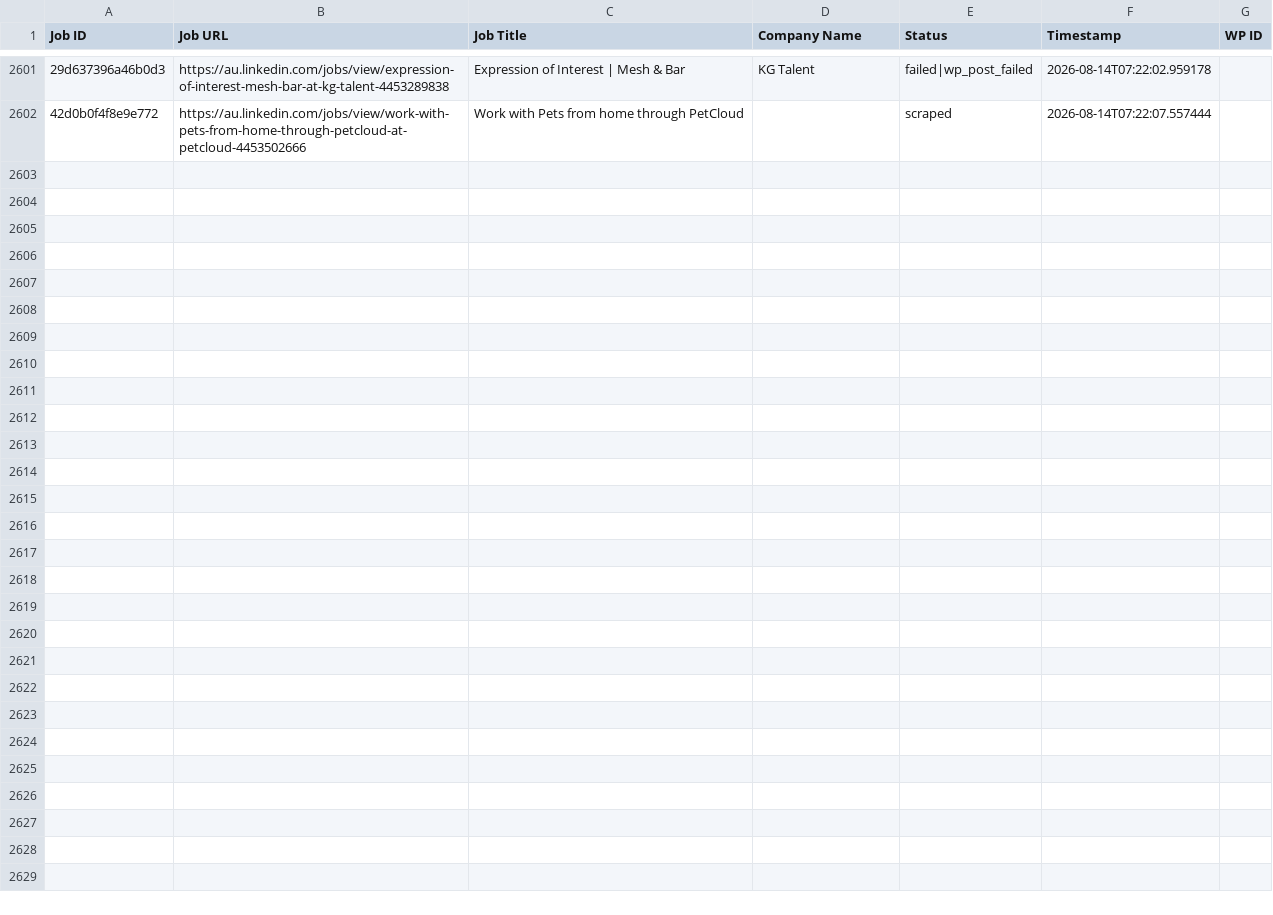
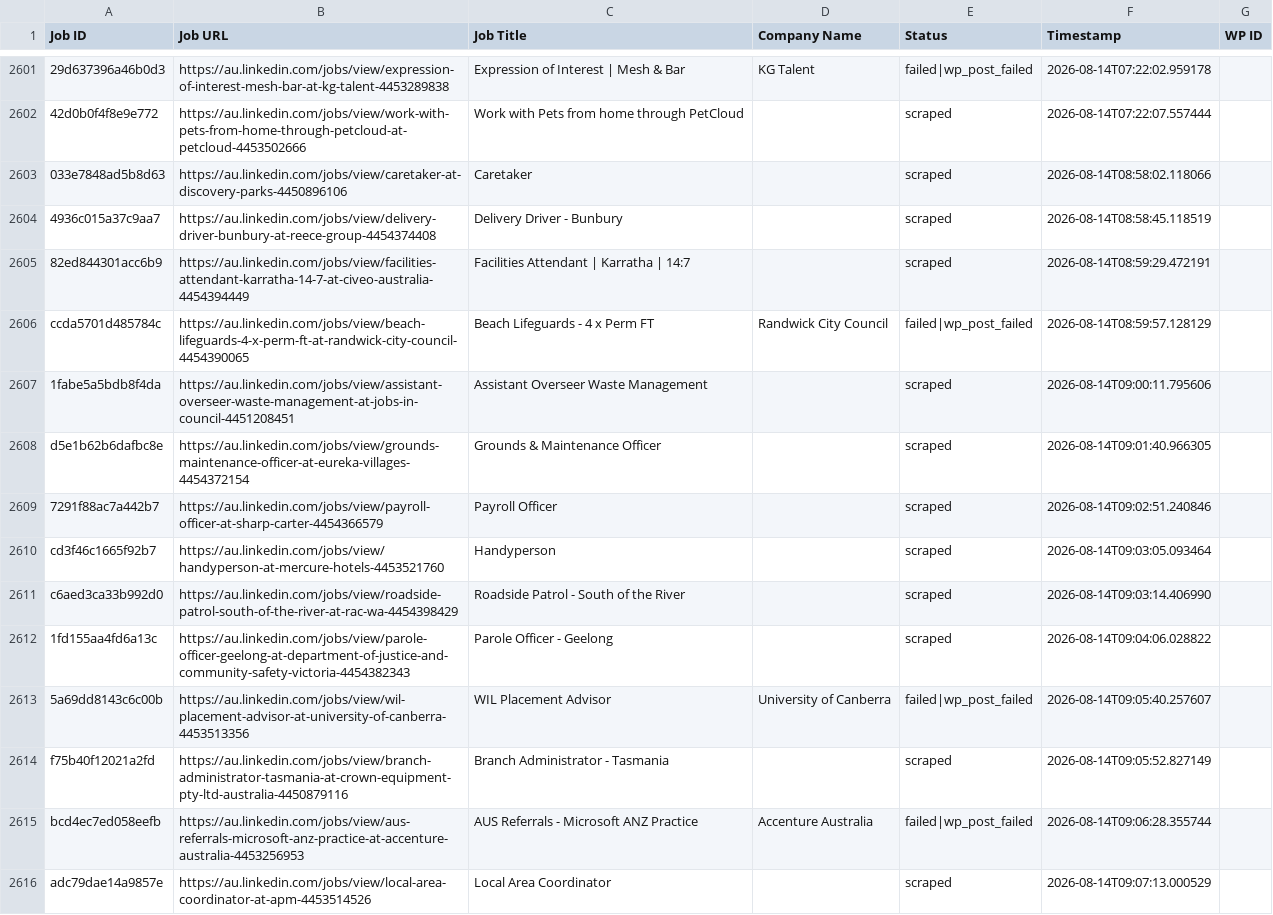
Before and after one commit to innovationinc2000/au, a CSV file: processed_jobs.csv, drawn as a sheet; only a part is shown, gaps mark what is left out; the diff covers the shown part only; the diff names each change by its address in the sheet, - before the commit and + after, or states it on an @@ line.

```diff
--- a/processed_jobs.csv
+++ b/processed_jobs.csv
+row 2603: 033e7848ad5b8d63 | https://au.linkedin.com/jobs/view/caretaker-at-discovery-parks-4450896106 | Caretaker |  | scraped | 2026-08-14T08:58:02.118066
+row 2604: 4936c015a37c9aa7 | https://au.linkedin.com/jobs/view/delivery-driver-bunbury-at-reece-group-4454374408 | Delivery Driver - Bunbury |  | scraped | 2026-08-14T08:58:45.118519
+row 2605: 82ed844301acc6b9 | https://au.linkedin.com/jobs/view/facilities-attendant-karratha-14-7-at-civeo-australia-4454394449 | Facilities Attendant | Karratha | 14:7 |  | scraped | 2026-08-14T08:59:29.472191
+row 2606: ccda5701d485784c | https://au.linkedin.com/jobs/view/beach-lifeguards-4-x-perm-ft-at-randwick-city-council-4454390065 | Beach Lifeguards - 4 x Perm FT | Randwick City Council | failed|wp_post_failed | 2026-08-14T08:59:57.128129
+row 2607: 1fabe5a5bdb8f4da | https://au.linkedin.com/jobs/view/assistant-overseer-waste-management-at-jobs-in-council-4451208451 | Assistant Overseer Waste Management |  | scraped | 2026-08-14T09:00:11.795606
+row 2608: d5e1b62b6dafbc8e | https://au.linkedin.com/jobs/view/grounds-maintenance-officer-at-eureka-villages-4454372154 | Grounds & Maintenance Officer |  | scraped | 2026-08-14T09:01:40.966305
+row 2609: 7291f88ac7a442b7 | https://au.linkedin.com/jobs/view/payroll-officer-at-sharp-carter-4454366579 | Payroll Officer |  | scraped | 2026-08-14T09:02:51.240846
+row 2610: cd3f46c1665f92b7 | https://au.linkedin.com/jobs/view/handyperson-at-mercure-hotels-4453521760 | Handyperson |  | scraped | 2026-08-14T09:03:05.093464
+row 2611: c6aed3ca33b992d0 | https://au.linkedin.com/jobs/view/roadside-patrol-south-of-the-river-at-rac-wa-4454398429 | Roadside Patrol - South of the River |  | scraped | 2026-08-14T09:03:14.406990
+row 2612: 1fd155aa4fd6a13c | https://au.linkedin.com/jobs/view/parole-officer-geelong-at-department-of-justice-and-community-safety-victoria-4454382343 | Parole Officer - Geelong |  | scraped | 2026-08-14T09:04:06.028822
+row 2613: 5a69dd8143c6c00b | https://au.linkedin.com/jobs/view/wil-placement-advisor-at-university-of-canberra-4453513356 | WIL Placement Advisor | University of Canberra | failed|wp_post_failed | 2026-08-14T09:05:40.257607
+row 2614: f75b40f12021a2fd | https://au.linkedin.com/jobs/view/branch-administrator-tasmania-at-crown-equipment-pty-ltd-australia-4450879116 | Branch Administrator - Tasmania |  | scraped | 2026-08-14T09:05:52.827149
+row 2615: bcd4ec7ed058eefb | https://au.linkedin.com/jobs/view/aus-referrals-microsoft-anz-practice-at-accenture-australia-4453256953 | AUS Referrals - Microsoft ANZ Practice | Accenture Australia | failed|wp_post_failed | 2026-08-14T09:06:28.355744
+row 2616: adc79dae14a9857e | https://au.linkedin.com/jobs/view/local-area-coordinator-at-apm-4453514526 | Local Area Coordinator |  | scraped | 2026-08-14T09:07:13.000529
```
Also changed, not shown: 13 added rows elsewhere in this file.
